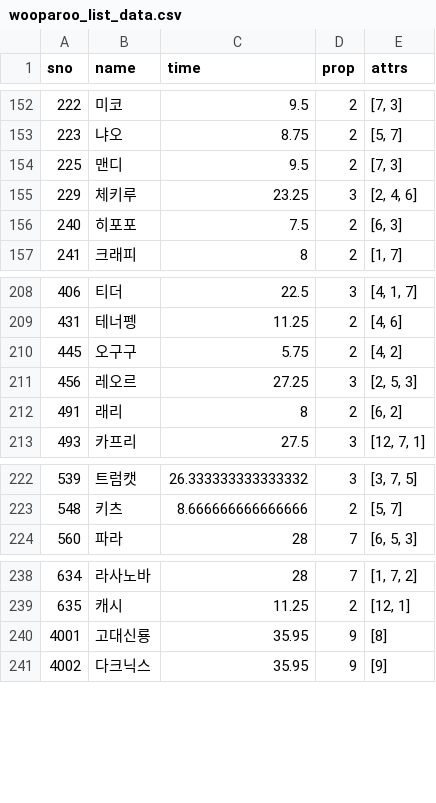
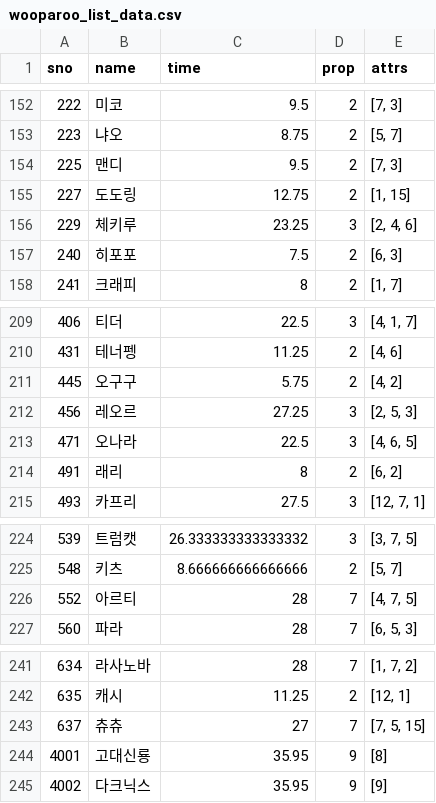
Before and after one commit to sidd1398/cloneclone, a CSV file: wooparoo_list_data.csv, drawn as a sheet; only a part is shown, gaps mark what is left out; the diff names each change by its address in the sheet, - before the commit and + after, or states it on an @@ line.

```diff
--- a/wooparoo_list_data.csv
+++ b/wooparoo_list_data.csv
+row 155: 227 | 도도링 | 12.75 | 2 | [1, 15]
+row 213: 471 | 오나라 | 22.5 | 3 | [4, 6, 5]
+row 226: 552 | 아르티 | 28 | 7 | [4, 7, 5]
+row 243: 637 | 츄츄 | 27 | 7 | [7, 5, 15]
```
Also changed, not shown: finding_combination.csv, finding_combination_event.csv, 4 other files.
